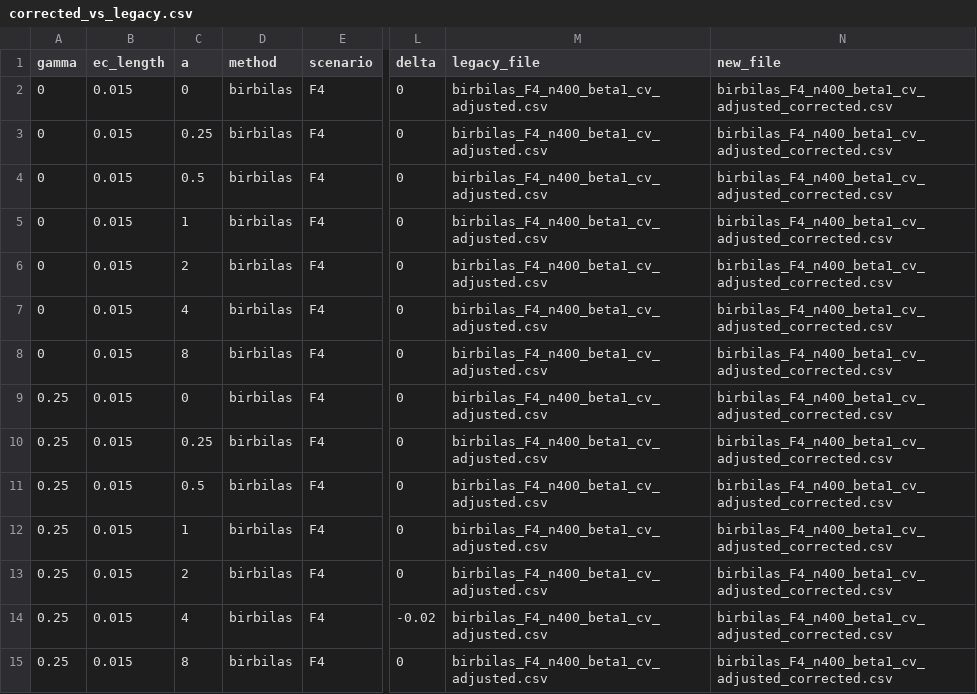
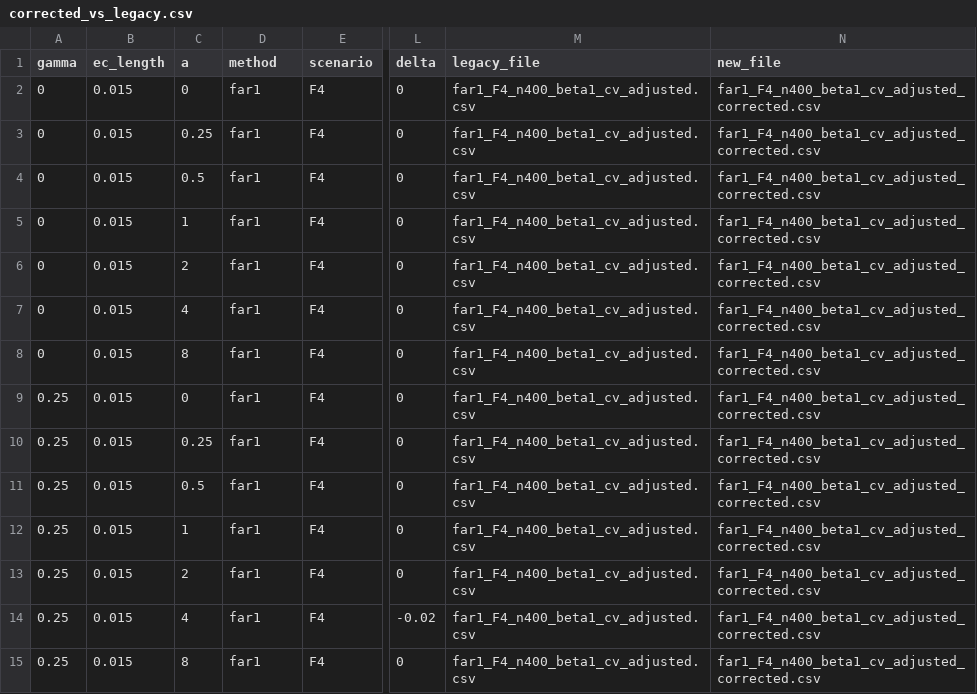
Before and after one commit to karbar359/fdachange, a CSV file: reproduction/data/corrected_vs_legacy.csv, drawn as a sheet; only a part is shown, gaps mark what is left out; the diff covers the shown part only; the diff names each change by its address in the sheet, - before the commit and + after, or states it on an @@ line.

```diff
--- a/reproduction/data/corrected_vs_legacy.csv
+++ b/reproduction/data/corrected_vs_legacy.csv
-D2:D15 (method): birbilas
+D2:D15 (method): far1
-M2:M15 (legacy_file): birbilas_F4_n400_beta1_cv_adjusted.csv
+M2:M15 (legacy_file): far1_F4_n400_beta1_cv_adjusted.csv
-N2:N15 (new_file): birbilas_F4_n400_beta1_cv_adjusted_corrected.csv
+N2:N15 (new_file): far1_F4_n400_beta1_cv_adjusted_corrected.csv
```
Also changed, not shown: 84 edited cells elsewhere in this file, reproduction/data/thesis_power_values.csv, 18 other files.
